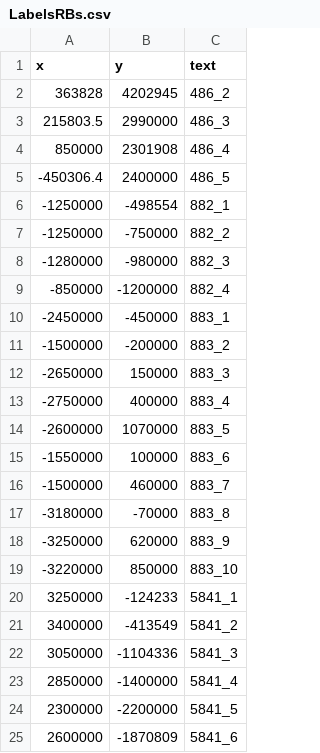
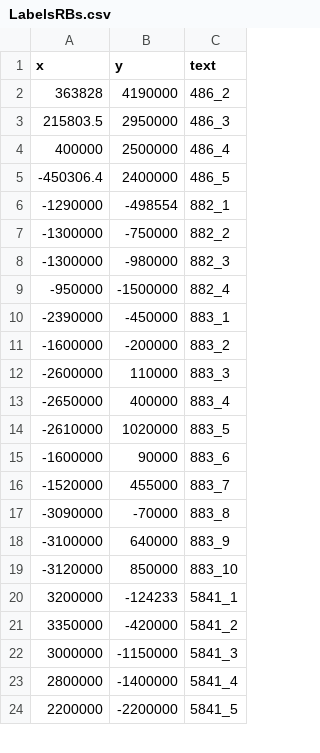
Before and after one commit to CCAMLR-Science/Trend_Analysis, a CSV file: Data/LabelsRBs.csv, drawn as a sheet; only a part is shown; the diff covers the shown part only.

```diff
--- a/Data/LabelsRBs.csv
+++ b/Data/LabelsRBs.csv
@@ -1,25 +1,24 @@
 x,y,text
-363828,4202945,486_2
-215803.5,2990000,486_3
-850000,2301908,486_4
+363828,4190000,486_2
+215803.5,2950000,486_3
+400000,2500000,486_4
 -450306.4,2400000,486_5
--1250000,-498554,882_1
--1250000,-750000,882_2
--1280000,-980000,882_3
--850000,-1200000,882_4
--2450000,-450000,883_1
--1500000,-200000,883_2
--2650000,150000,883_3
--2750000,400000,883_4
--2600000,1070000,883_5
--1550000,100000,883_6
--1500000,460000,883_7
--3180000,-70000,883_8
--3250000,620000,883_9
--3220000,850000,883_10
-3250000,-124233,5841_1
-3400000,-413549,5841_2
-3050000,-1104336,5841_3
-2850000,-1400000,5841_4
-2300000,-2200000,5841_5
-2600000,-1870809,5841_6
+-1290000,-498554,882_1
+-1300000,-750000,882_2
+-1300000,-980000,882_3
+-950000,-1500000,882_4
+-2390000,-450000,883_1
+-1600000,-200000,883_2
+-2600000,110000,883_3
+-2650000,400000,883_4
+-2610000,1020000,883_5
+-1600000,90000,883_6
+-1520000,455000,883_7
+-3090000,-70000,883_8
+-3100000,640000,883_9
+-3120000,850000,883_10
+3200000,-124233,5841_1
+3350000,-420000,5841_2
+3000000,-1150000,5841_3
+2800000,-1400000,5841_4
+2200000,-2200000,5841_5
```
Also changed, not shown: 3 added rows, 2 removed rows and 6 edited cells elsewhere in this file, 11 other files.
